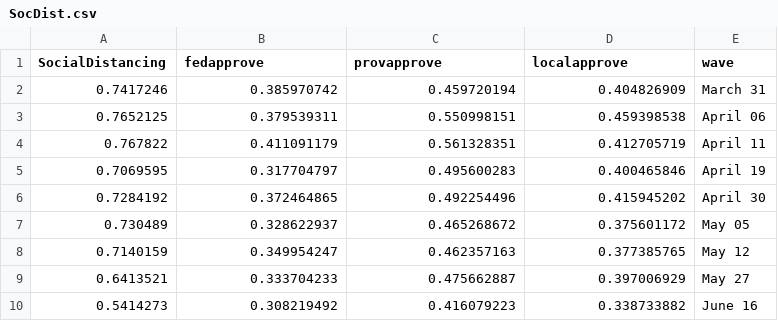
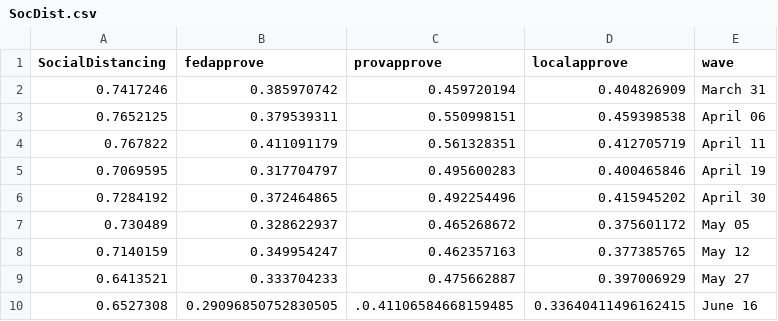
Before and after one commit to nrkthompson/ChartHolding, a CSV file: Data/SocDist.csv, drawn as a sheet.

Commit message:
Update SocDist.csv

```diff
--- a/Data/SocDist.csv
+++ b/Data/SocDist.csv
@@ -9,2 +9,2 @@ SocialDistancing,fedapprove,provapprove,localapprove,wave
 0.6413521,0.333704233,0.475662887,0.397006929,May 27
-0.5414273,0.308219492,0.416079223,0.338733882,June 16
+0.6527308,0.29096850752830505,.0.41106584668159485,0.33640411496162415,June 16
```
